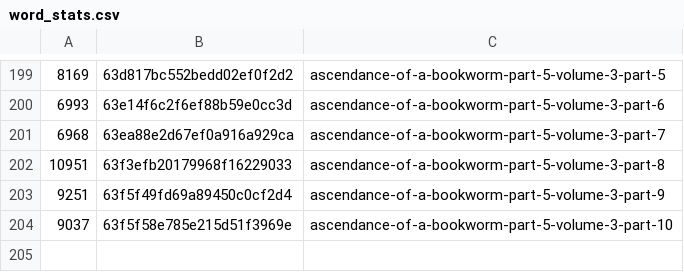
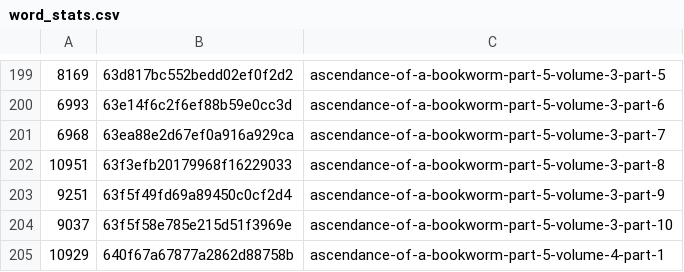
Before and after one commit to talisein/aoab-monitor, a CSV file: data/word_stats.csv, drawn as a sheet; only a part is shown, gaps mark what is left out; the diff names each change by its address in the sheet, - before the commit and + after, or states it on an @@ line.

```diff
--- a/data/word_stats.csv
+++ b/data/word_stats.csv
+row 205: 10929 | 640f67a67877a2862d88758b | ascendance-of-a-bookworm-part-5-volume-4-part-1
```
